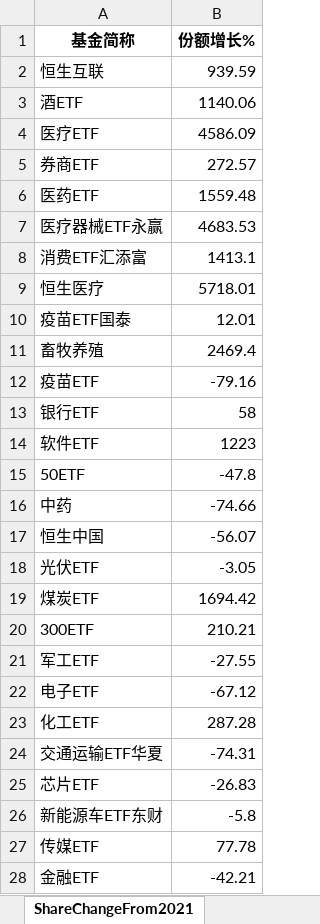
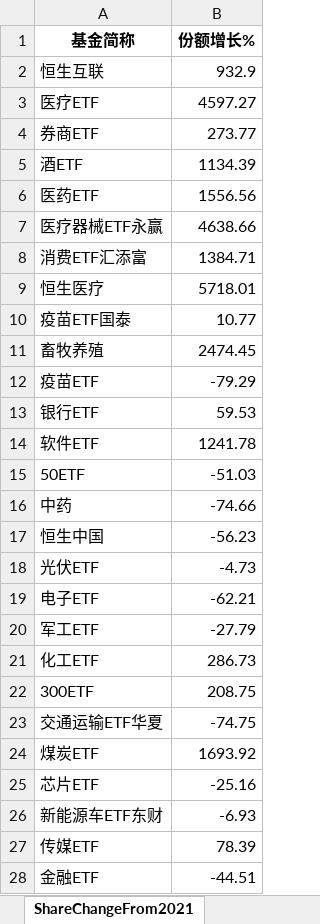
Before and after one commit to digital-era/AIPEMarketData, an Excel workbook: data/AIPEMarketData.xlsx, sheet ShareChangeFrom2021, drawn as a sheet; only a part is shown; values as stored, in another font and other column widths than the file's, no borders; removed rows and columns are numbered as before the commit, all else as after; the diff covers the shown part only; the diff names each change by its address in the sheet, - before the commit and + after, or states it on an @@ line.

```diff
--- a/data/AIPEMarketData.xlsx (sheet ShareChangeFrom2021)
+++ b/data/AIPEMarketData.xlsx (sheet ShareChangeFrom2021)
-B2 (份额增长%): 939.59
+B2 (份额增长%): 932.9
-row 3: 酒ETF | 1140.06
-B3 (份额增长%): 4586.09
+B3 (份额增长%): 4597.27
-B4 (份额增长%): 272.57
+B4 (份额增长%): 273.77
+row 5: 酒ETF | 1134.39
-B6 (份额增长%): 1559.48
+B6 (份额增长%): 1556.56
-B7 (份额增长%): 4683.53
+B7 (份额增长%): 4638.66
-B8 (份额增长%): 1413.1
+B8 (份额增长%): 1384.71
-B10 (份额增长%): 12.01
+B10 (份额增长%): 10.77
-B11 (份额增长%): 2469.4
+B11 (份额增长%): 2474.45
-B12 (份额增长%): -79.16
+B12 (份额增长%): -79.29
-B13 (份额增长%): 58
+B13 (份额增长%): 59.53
-B14 (份额增长%): 1223
+B14 (份额增长%): 1241.78
-B15 (份额增长%): -47.8
+B15 (份额增长%): -51.03
-B17 (份额增长%): -56.07
+B17 (份额增长%): -56.23
-B18 (份额增长%): -3.05
+B18 (份额增长%): -4.73
-row 19: 煤炭ETF | 1694.42
-row 20: 300ETF | 210.21
-row 21: 军工ETF | -27.55
-B19 (份额增长%): -67.12
+B19 (份额增长%): -62.21
+row 20: 军工ETF | -27.79
-B21 (份额增长%): 287.28
+B21 (份额增长%): 286.73
+row 22: 300ETF | 208.75
-B23 (份额增长%): -74.31
+B23 (份额增长%): -74.75
+row 24: 煤炭ETF | 1693.92
-B25 (份额增长%): -26.83
+B25 (份额增长%): -25.16
-B26 (份额增长%): -5.8
+B26 (份额增长%): -6.93
-B27 (份额增长%): 77.78
+B27 (份额增长%): 78.39
-B28 (份额增长%): -42.21
+B28 (份额增长%): -44.51
```
Also changed, not shown: 7 added rows, 7 removed rows and 24 edited cells elsewhere in this sheet, sheet PriceThisYearChange, sheet DistributeHotIndustry, sheet ShareThisYearChange, sheet PriceChangeFrom2021, sheet TopStockInTopPotScore, sheet TopStockIn5DaysMainFund, 7 more sheets, 15 other files.
